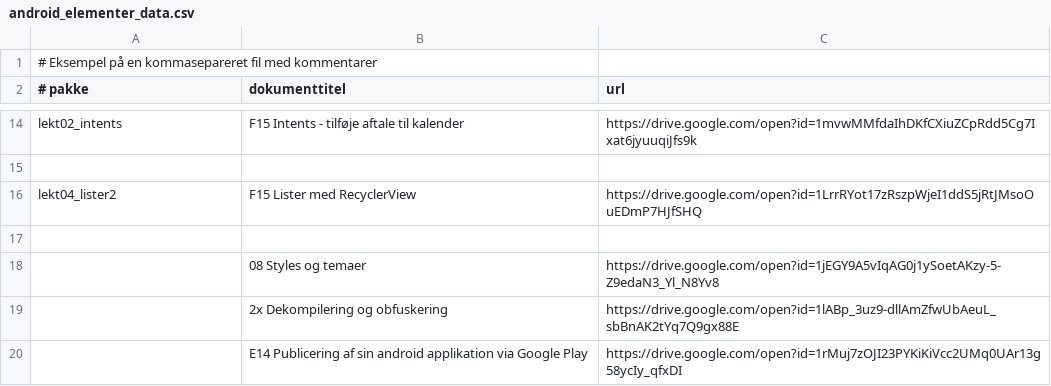
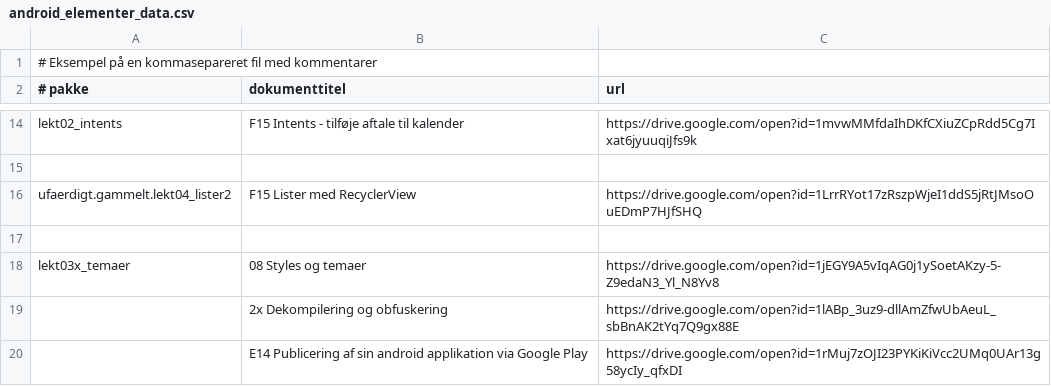
Before and after one commit to nordfalk/AndroidElementer, a CSV file: app/src/main/res/raw/android_elementer_data.csv, drawn as a sheet; only a part is shown, gaps mark what is left out.

```diff
--- a/app/src/main/res/raw/android_elementer_data.csv
+++ b/app/src/main/res/raw/android_elementer_data.csv
@@ -15,5 +15,5 @@ lekt02_intents, F15 Intents - tilføje aftale til kalender, https://drive.google
 
-lekt04_lister2, F15 Lister med RecyclerView, https://drive.google.com/open?id=1LrrRYot17zRszpWjeI1ddS5jRtJMsoOuEDmP7HJfSHQ
+ufaerdigt.gammelt.lekt04_lister2, F15 Lister med RecyclerView, https://drive.google.com/open?id=1LrrRYot17zRszpWjeI1ddS5jRtJMsoOuEDmP7HJfSHQ
 
-, 08 Styles og temaer, https://drive.google.com/open?id=1jEGY9A5vIqAG0j1ySoetAKzy-5-Z9edaN3_Yl_N8Yv8
+lekt03x_temaer, 08 Styles og temaer, https://drive.google.com/open?id=1jEGY9A5vIqAG0j1ySoetAKzy-5-Z9edaN3_Yl_N8Yv8
 , 2x Dekompilering og obfuskering, https://drive.google.com/open?id=1lABp_3uz9-dllAmZfwUbAeuL_sbBnAK2tYq7Q9gx88E
```
Also changed, not shown: 22 other files.
